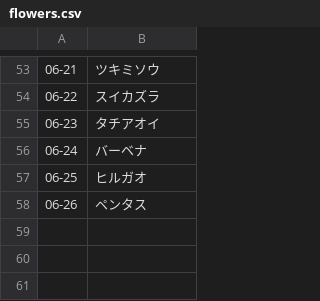
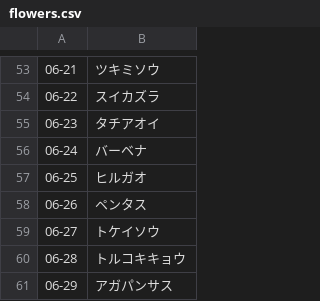
Before and after one commit to katsuya53/sunflower-garden53, a CSV file: data/flowers.csv, drawn as a sheet; only a part is shown, gaps mark what is left out.

Commit message:
Update flowers.csv

```diff
--- a/data/flowers.csv
+++ b/data/flowers.csv
@@ -58 +58,4 @@
 06-26,ペンタス
+06-27,トケイソウ
+06-28,トルコキキョウ
+06-29,アガパンサス
```
